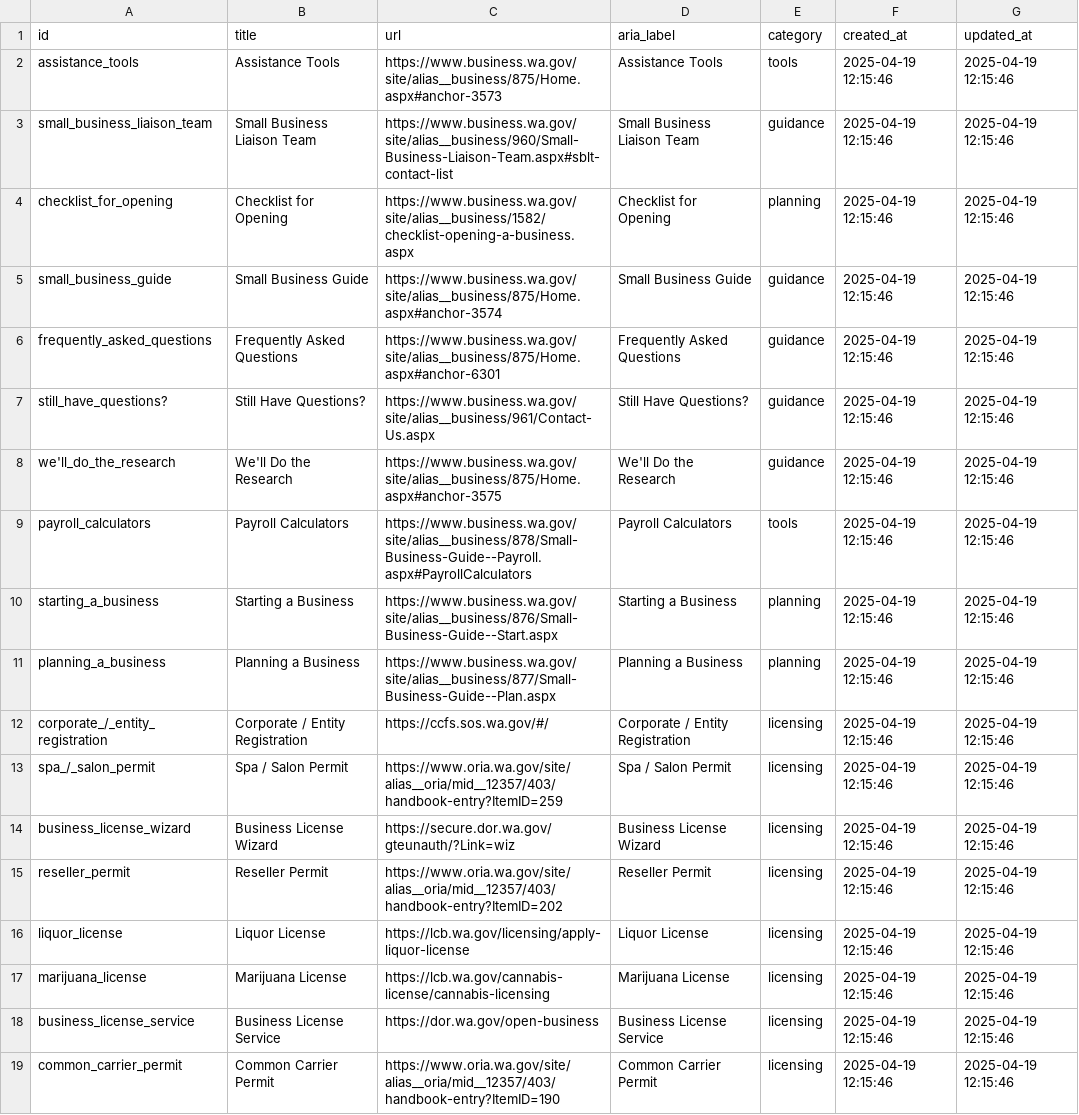
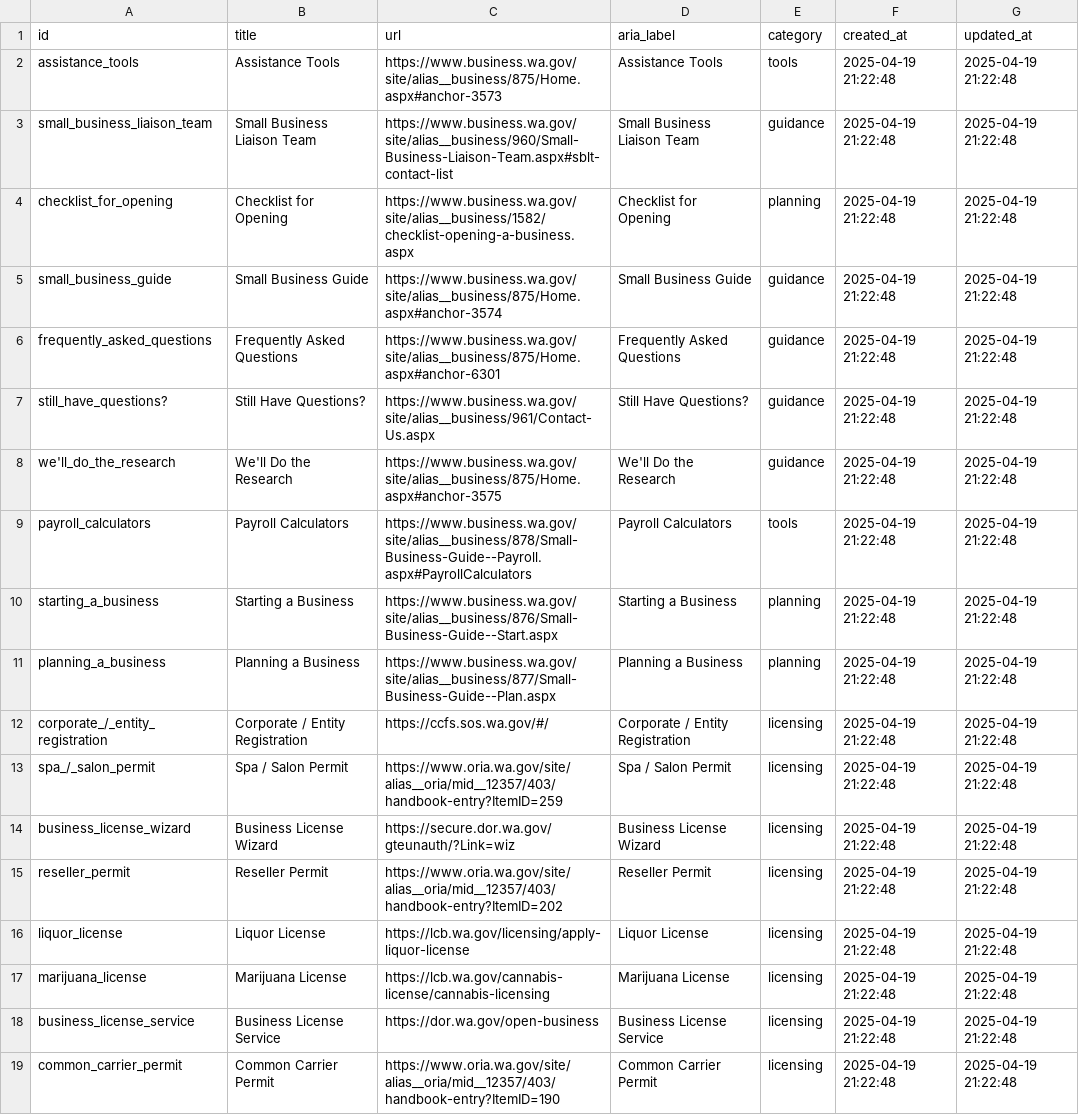
Before and after one commit to WABusinessAgent-AIHackathon/wa-business-agent, a CSV file: data/resource_links.csv, drawn as a sheet; the diff names each change by its address in the sheet, - before the commit and + after, or states it on an @@ line.

```diff
--- a/data/resource_links.csv
+++ b/data/resource_links.csv
-F2:F19 (created_at): 2025-04-19 12:15:46
+F2:F19 (created_at): 2025-04-19 21:22:48
-G2:G19 (updated_at): 2025-04-19 12:15:46
+G2:G19 (updated_at): 2025-04-19 21:22:48
```
Also changed, not shown: 11 other files.
